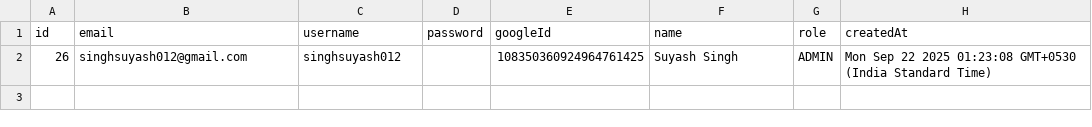
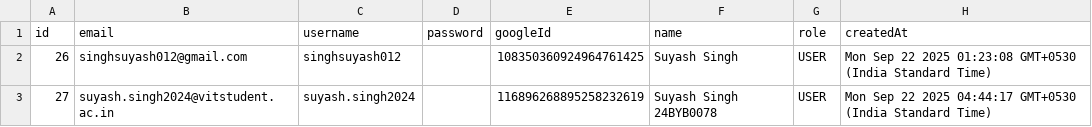
Before and after one commit to samarthnaikk/DevJam25, a CSV file: users.csv, drawn as a sheet.

Commit message:
fix: google auth

```diff
--- a/users.csv
+++ b/users.csv
@@ -1,2 +1,3 @@
 id,email,username,password,googleId,name,role,createdAt
-"26","singhsuyash012@gmail.com","singhsuyash012","","108350360924964761425","Suyash Singh","ADMIN","Mon Sep 22 2025 01:23:08 GMT+0530 (India Standard Time)"
+"26","singhsuyash012@gmail.com","singhsuyash012","","108350360924964761425","Suyash Singh","USER","Mon Sep 22 2025 01:23:08 GMT+0530 (India Standard Time)"
+"27","suyash.singh2024@vitstudent.ac.in","suyash.singh2024","","116896268895258232619","Suyash Singh 24BYB0078","USER","Mon Sep 22 2025 04:44:17 GMT+0530 (India Standard Time)"
```
Also changed, not shown: 3 other files.
